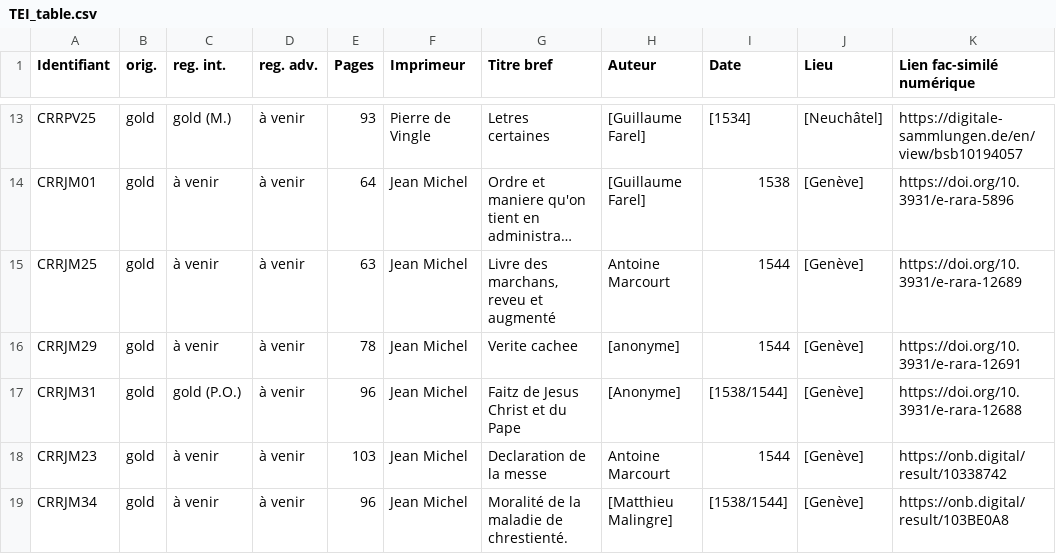
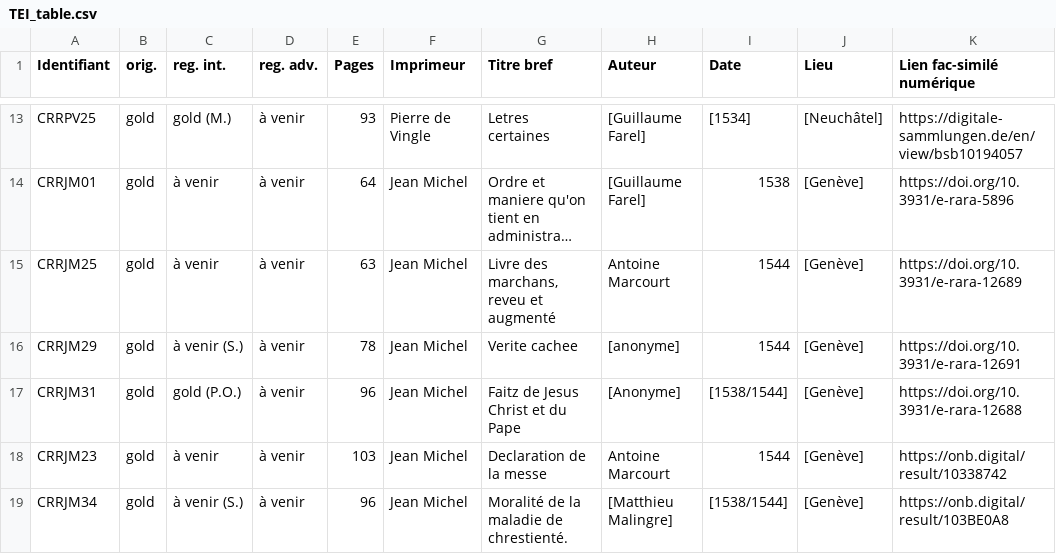
Before and after one commit to SETAFDH/TEI-SETAF, a CSV file: TEI_table.csv, drawn as a sheet; only a part is shown, gaps mark what is left out; long unchanged cells end in …; the diff names each change by its address in the sheet, - before the commit and + after, or states it on an @@ line.

Commit message:
Update TEI_table.csv

```diff
--- a/TEI_table.csv
+++ b/TEI_table.csv
-C16 (reg. int.): à venir
+C16 (reg. int.): à venir (S.)
-C19 (reg. int.): à venir
+C19 (reg. int.): à venir (S.)
```
